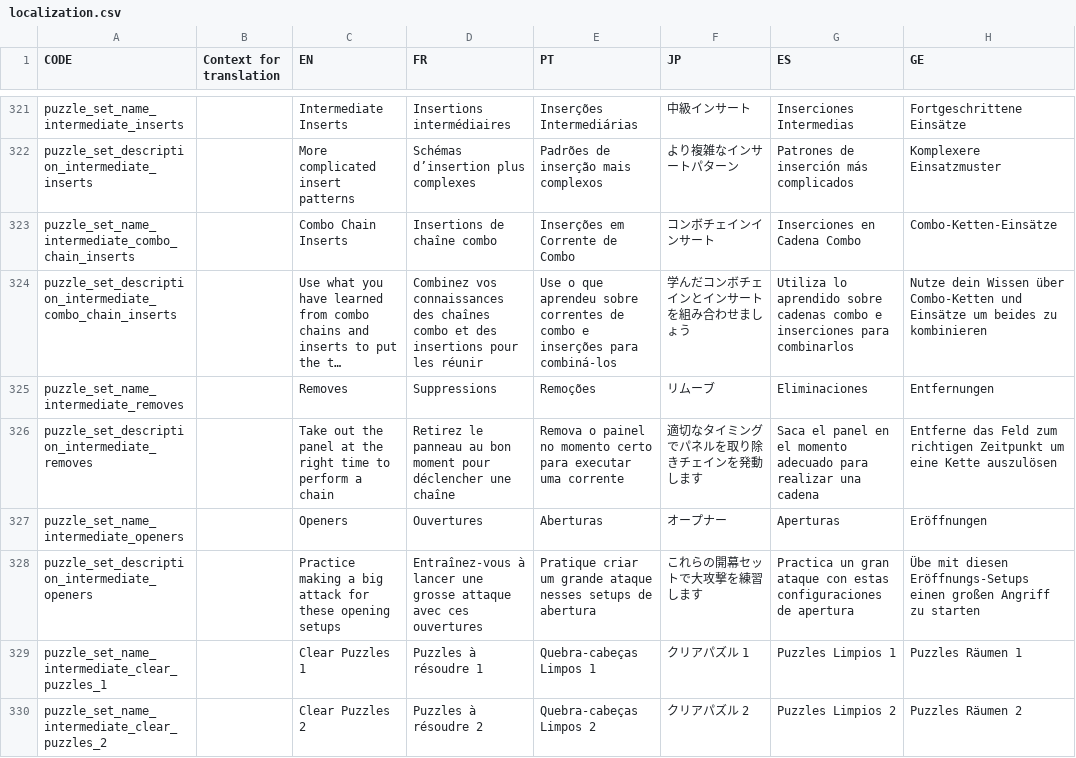
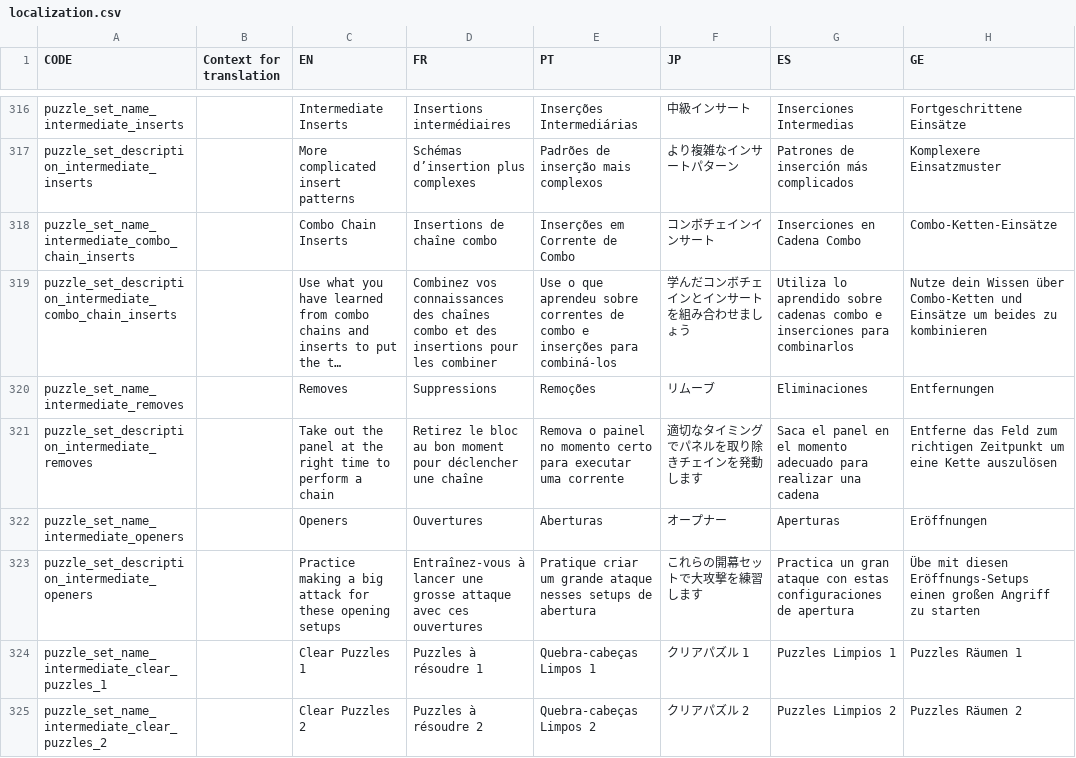
Before and after one commit to panel-attack/panel-game, a CSV file: client/assets/localization.csv, drawn as a sheet; only a part is shown, gaps mark what is left out; long unchanged cells end in …; addresses are those after the commit; the diff covers the shown part only; the diff names each change by its address in the sheet, - before the commit and + after, or states it on an @@ line.

```diff
--- a/client/assets/localization.csv
+++ b/client/assets/localization.csv
-D319 (FR): …pour les réunir
+D319 (FR): …pour les combiner
-D321 (FR): Retirez le panneau au bon…
+D321 (FR): Retirez le bloc au bon…
```
Also changed, not shown: 5 removed rows and 105 edited cells elsewhere in this file.
